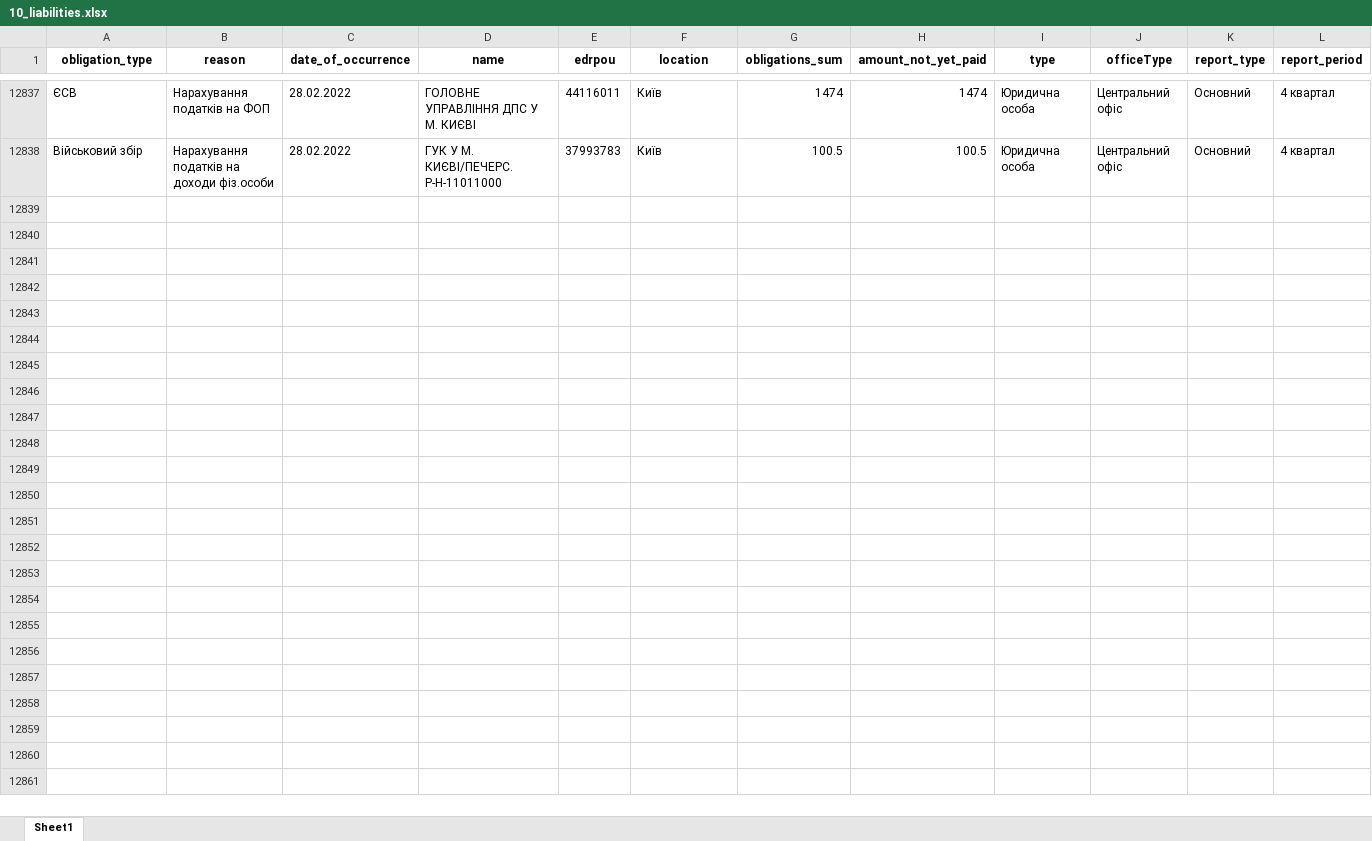
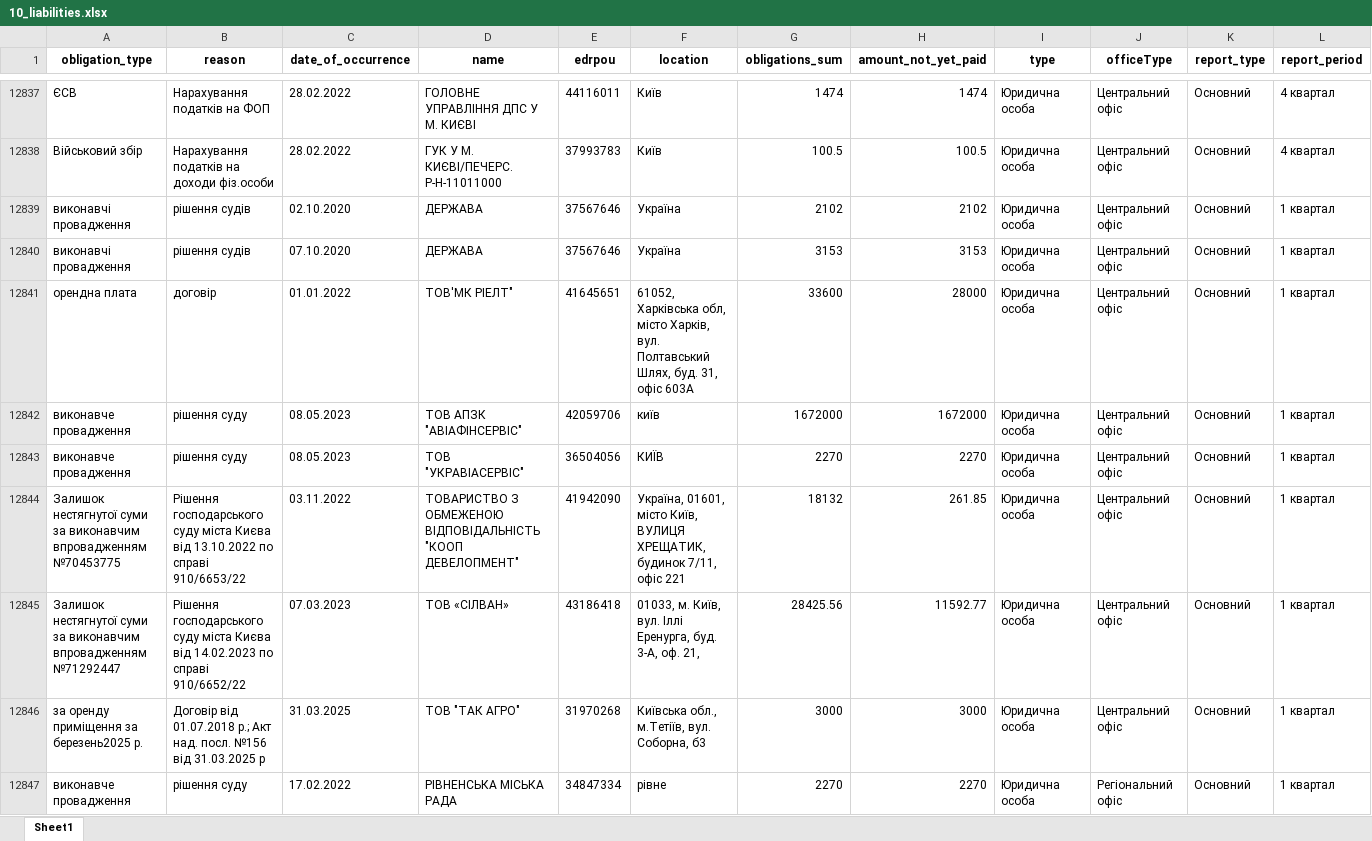
Before and after one commit to texty/politdata_nazk_tables, an Excel workbook: data/excel_tables/10_liabilities.xlsx, sheet Sheet1, drawn as a sheet; only a part is shown, gaps mark what is left out; values as stored, in another font and other column widths than the file's, no borders; rows hold the shown columns only; the diff covers the shown part only; the diff names each change by its address in the sheet, - before the commit and + after, or states it on an @@ line.

```diff
--- a/data/excel_tables/10_liabilities.xlsx (sheet Sheet1)
+++ b/data/excel_tables/10_liabilities.xlsx (sheet Sheet1)
+row 12839: виконавчі провадження | рішення судів | 02.10.2020 | ДЕРЖАВА | 37567646 | Україна | 2102 | 2102 | Юридична особа | Центральний офіс | Основний | 1 квартал
+row 12840: виконавчі провадження | рішення судів | 07.10.2020 | ДЕРЖАВА | 37567646 | Україна | 3153 | 3153 | Юридична особа | Центральний офіс | Основний | 1 квартал
+row 12841: орендна плата | договір | 01.01.2022 | ТОВ'МК РІЕЛТ" | 41645651 | 61052, Харківська обл, місто Харків, вул. Полтавський Шлях, буд. 31, офіс 603А | 33600 | 28000 | Юридична особа | Центральний офіс | Основний | 1 квартал
+row 12842: виконавче провадження | рішення суду | 08.05.2023 | ТОВ АПЗК "АВІАФІНСЕРВІС" | 42059706 | київ | 1672000 | 1672000 | Юридична особа | Центральний офіс | Основний | 1 квартал
+row 12843: виконавче провадження | рішення суду | 08.05.2023 | ТОВ "УКРАВІАСЕРВІС" | 36504056 | КИЇВ | 2270 | 2270 | Юридична особа | Центральний офіс | Основний | 1 квартал
+row 12844: Залишок нестягнутої суми за виконавчим впровадженням №70453775 | Рішення господарського суду міста Києва від 13.10.2022 по справі 910/6653/22 | 03.11.2022 | ТОВАРИСТВО З ОБМЕЖЕНОЮ ВІДПОВІДАЛЬНІСТЬ "КООП ДЕВЕЛОПМЕНТ" | 41942090 | Україна, 01601, місто Київ, ВУЛИЦЯ ХРЕЩАТИК, будинок 7/11, офіс 221 | 18132 | 261.85 | Юридична особа | Центральний офіс | Основний | 1 квартал
+row 12845: Залишок нестягнутої суми за виконавчим впровадженням №71292447 | Рішення господарського суду міста Києва від 14.02.2023 по справі 910/6652/22 | 07.03.2023 | ТОВ «СІЛВАН» | 43186418 | 01033, м. Київ, вул. Іллі Еренурга, буд. 3-А, оф. 21, | 28425.56 | 11592.77 | Юридична особа | Центральний офіс | Основний | 1 квартал
+row 12846: за оренду приміщення за березень2025 р. | Договір від 01.07.2018 р.; Акт над. посл. №156 від 31.03.2025 р | 31.03.2025 | ТОВ "ТАК АГРО" | 31970268 | Київська обл., м.Тетіїв, вул. Соборна, б3 | 3000 | 3000 | Юридична особа | Центральний офіс | Основний | 1 квартал
+row 12847: виконавче провадження | рішення суду | 17.02.2022 | РІВНЕНСЬКА МІСЬКА РАДА | 34847334 | рівне | 2270 | 2270 | Юридична особа | Регіональний офіс | Основний | 1 квартал
```
Also changed, not shown: 17 added rows elsewhere in this sheet, data/excel_tables/0_files_where_to_look_for_local_parties.xlsx, data/excel_tables/0_reports_per_period_per_party.xlsx, 17 other files.
